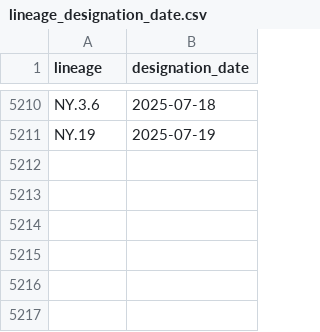
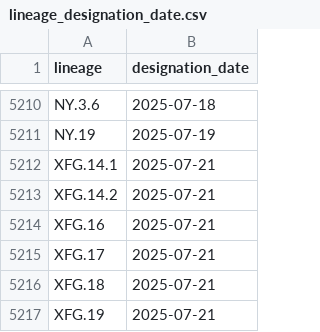
Before and after one commit to corneliusroemer/pango-designation-dates, a CSV file: data/lineage_designation_date.csv, drawn as a sheet; only a part is shown, gaps mark what is left out.

```diff
--- a/data/lineage_designation_date.csv
+++ b/data/lineage_designation_date.csv
@@ -5211 +5211,7 @@ NY.3.6,2025-07-18
 NY.19,2025-07-19
+XFG.14.1,2025-07-21
+XFG.14.2,2025-07-21
+XFG.16,2025-07-21
+XFG.17,2025-07-21
+XFG.18,2025-07-21
+XFG.19,2025-07-21
```
Also changed, not shown: 1 other file.
